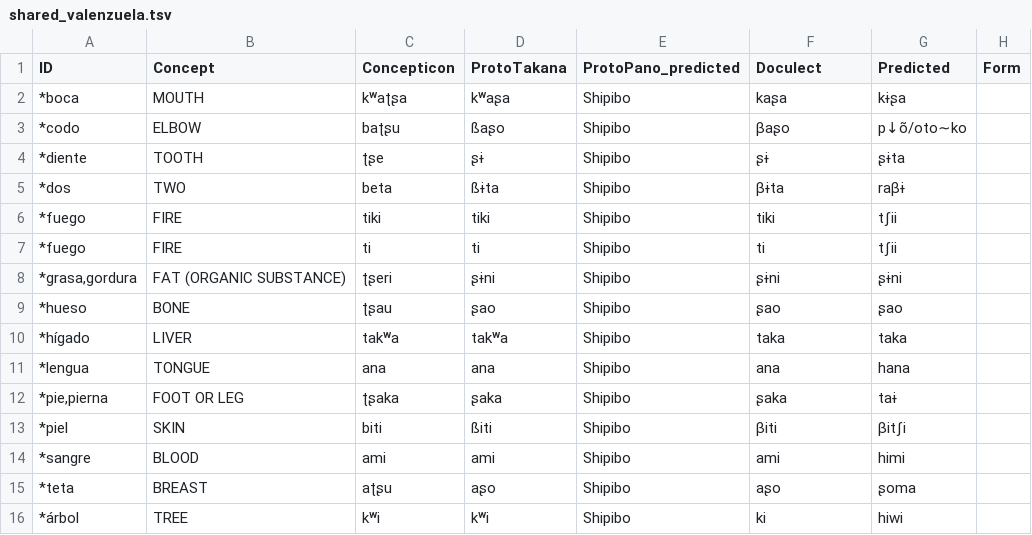
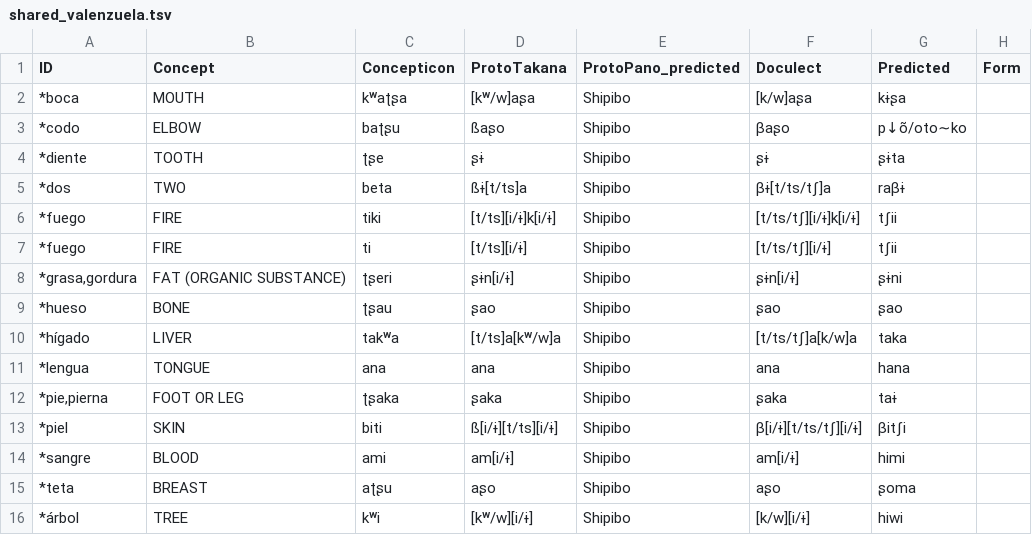
Before and after one commit to pano-tacanan-history/cognate-prediction, a TSV file: orthography/predictions/shared_valenzuela.tsv, drawn as a sheet.

```diff
--- a/orthography/predictions/shared_valenzuela.tsv
+++ b/orthography/predictions/shared_valenzuela.tsv
@@ -1,16 +1,16 @@
 ID	Concept	Concepticon	ProtoTakana	ProtoPano_predicted	Doculect	Predicted	Form
-*boca	MOUTH	kʷaʈʂa	kʷaʂa	Shipibo	kaʂa	kɨʂa
+*boca	MOUTH	kʷaʈʂa	[kʷ/w]aʂa	Shipibo	[k/w]aʂa	kɨʂa
 *codo	ELBOW	baʈʂu	ßaʂo	Shipibo	βaʂo	p↓õ/oto∼ko
 *diente	TOOTH	ʈʂe	ʂɨ	Shipibo	ʂɨ	ʂɨta
-*dos	TWO	beta	ßɨta	Shipibo	βɨta	raβɨ
-*fuego	FIRE	tiki	tiki	Shipibo	tiki	tʃii
-*fuego	FIRE	ti	ti	Shipibo	ti	tʃii
-*grasa,gordura	FAT (ORGANIC SUBSTANCE)	ʈʂeri	ʂɨni	Shipibo	ʂɨni	ʂɨni
+*dos	TWO	beta	ßɨ[t/ts]a	Shipibo	βɨ[t/ts/tʃ]a	raβɨ
+*fuego	FIRE	tiki	[t/ts][i/ɨ]k[i/ɨ]	Shipibo	[t/ts/tʃ][i/ɨ]k[i/ɨ]	tʃii
+*fuego	FIRE	ti	[t/ts][i/ɨ]	Shipibo	[t/ts/tʃ][i/ɨ]	tʃii
+*grasa,gordura	FAT (ORGANIC SUBSTANCE)	ʈʂeri	ʂɨn[i/ɨ]	Shipibo	ʂɨn[i/ɨ]	ʂɨni
 *hueso	BONE	ʈʂau	ʂao	Shipibo	ʂao	ʂao
-*hígado	LIVER	takʷa	takʷa	Shipibo	taka	taka
+*hígado	LIVER	takʷa	[t/ts]a[kʷ/w]a	Shipibo	[t/ts/tʃ]a[k/w]a	taka
 *lengua	TONGUE	ana	ana	Shipibo	ana	hana
 *pie,pierna	FOOT OR LEG	ʈʂaka	ʂaka	Shipibo	ʂaka	taɨ
-*piel	SKIN	biti	ßiti	Shipibo	βiti	βitʃi
-*sangre	BLOOD	ami	ami	Shipibo	ami	himi
+*piel	SKIN	biti	ß[i/ɨ][t/ts][i/ɨ]	Shipibo	β[i/ɨ][t/ts/tʃ][i/ɨ]	βitʃi
+*sangre	BLOOD	ami	am[i/ɨ]	Shipibo	am[i/ɨ]	himi
 *teta	BREAST	aʈʂu	aʂo	Shipibo	aʂo	ʂoma
-*árbol	TREE	kʷi	kʷi	Shipibo	ki	hiwi
+*árbol	TREE	kʷi	[kʷ/w][i/ɨ]	Shipibo	[k/w][i/ɨ]	hiwi
```
Also changed, not shown: orthography/predictions/eval_predictions.tsv, orthography/predictions/shared_oliveira.tsv, 5 other files.
